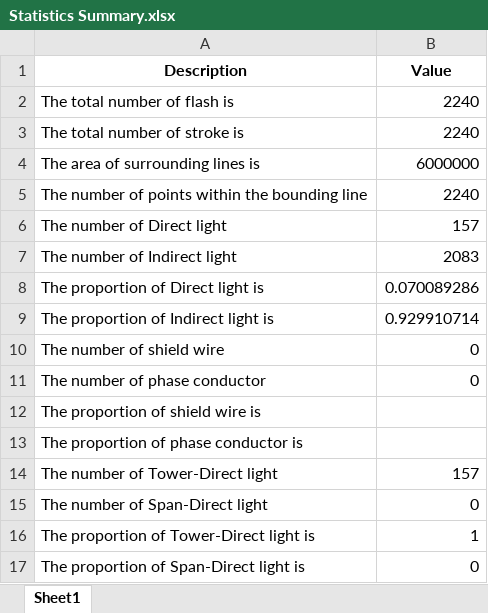
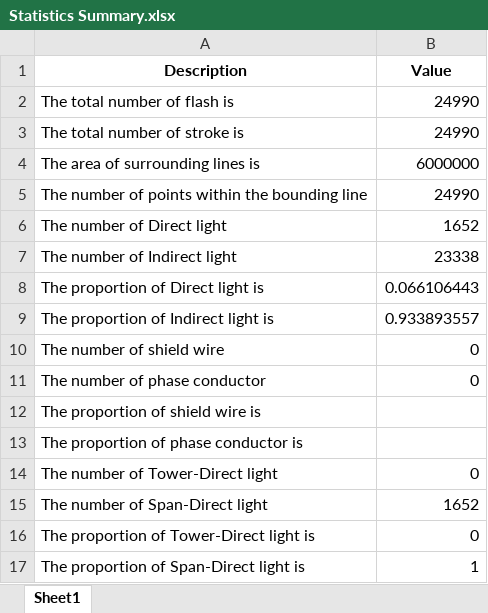
Before and after one commit to zoezhousy/ElectricPowerSystem, an Excel workbook: Data/output/Statistics Summary.xlsx, sheet Sheet1, drawn as a sheet; values as stored, in another font and other column widths than the file's, no borders; the diff names each change by its address in the sheet, - before the commit and + after, or states it on an @@ line.

```diff
--- a/Data/output/Statistics Summary.xlsx (sheet Sheet1)
+++ b/Data/output/Statistics Summary.xlsx (sheet Sheet1)
-B2:B3 (Value): 2240
+B2:B3 (Value): 24990
-B5 (Value): 2240
+B5 (Value): 24990
-B6 (Value): 157
+B6 (Value): 1652
-B7 (Value): 2083
+B7 (Value): 23338
-B8 (Value): 0.070089286
+B8 (Value): 0.066106443
-B9 (Value): 0.929910714
+B9 (Value): 0.933893557
-B14 (Value): 157
+B14 (Value): 0
-B15 (Value): 0
+B15 (Value): 1652
-B16 (Value): 1
+B16 (Value): 0
-B17 (Value): 0
+B17 (Value): 1
```
Also changed, not shown: Data/output/DIR Current Waveform CIGRE.xlsx, Data/output/DIR Stroke Position.xlsx, 17 other files.
